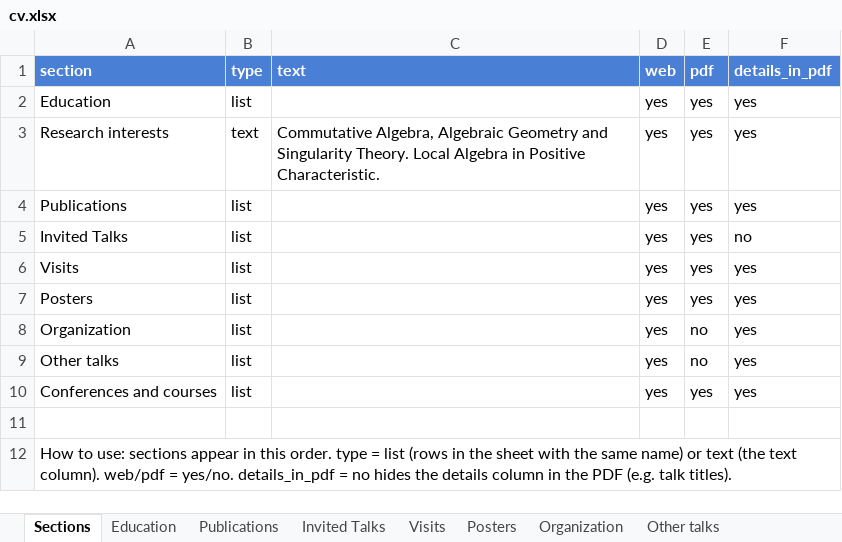
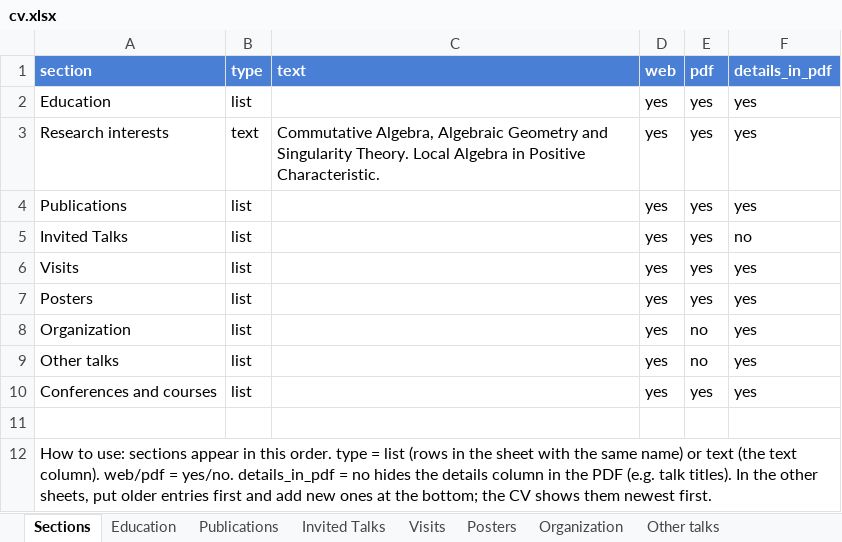
Before and after one commit to joelcrey/joelcrey.github.io, an Excel workbook: cv/cv.xlsx, sheet Sections, drawn as a sheet; values as stored, in another font and other column widths than the file's, no borders; the diff names each change by its address in the sheet, - before the commit and + after, or states it on an @@ line.

```diff
--- a/cv/cv.xlsx (sheet Sections)
+++ b/cv/cv.xlsx (sheet Sections)
-A12 (section): …talk titles).
+A12 (section): …talk titles). In the other sheets, put older entries first and add new ones at the bottom; the CV shows them newest first.
```
Also changed, not shown: sheet Invited Talks, sheet Conferences and courses, sheet Education, 5 other files.
